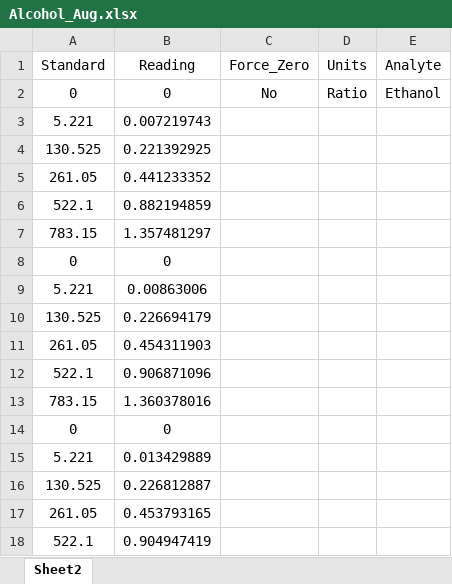
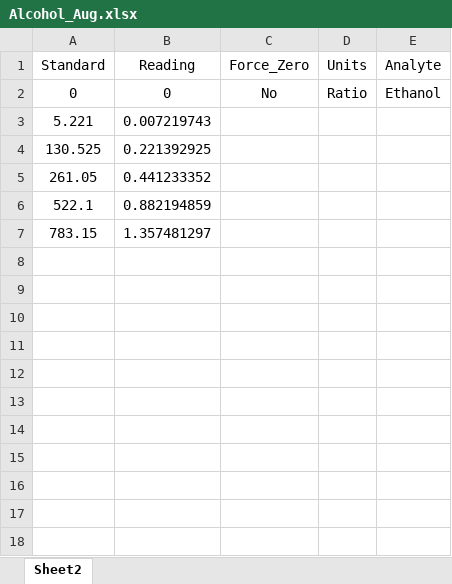
Before and after one commit to LeeKennedy/Curve_Optimising, an Excel workbook: data/Alcohol_Aug.xlsx, sheet Sheet2, drawn as a sheet; values as stored, in another font and other column widths than the file's, no borders; charts and pictures not drawn; the diff names each change by its address in the sheet, - before the commit and + after, or states it on an @@ line.

Commit message:
Trimmed data to one run

```diff
--- a/data/Alcohol_Aug.xlsx (sheet Sheet2)
+++ b/data/Alcohol_Aug.xlsx (sheet Sheet2)
-row 8: 0 | 0
-row 9: 5.221 | 0.00863006
-row 10: 130.525 | 0.226694179
-row 11: 261.05 | 0.454311903
-row 12: 522.1 | 0.906871096
-row 13: 783.15 | 1.360378016
-row 14: 0 | 0
-row 15: 5.221 | 0.013429889
-row 16: 130.525 | 0.226812887
-row 17: 261.05 | 0.453793165
-row 18: 522.1 | 0.904947419
```
Also changed, not shown: charts or pictures.
